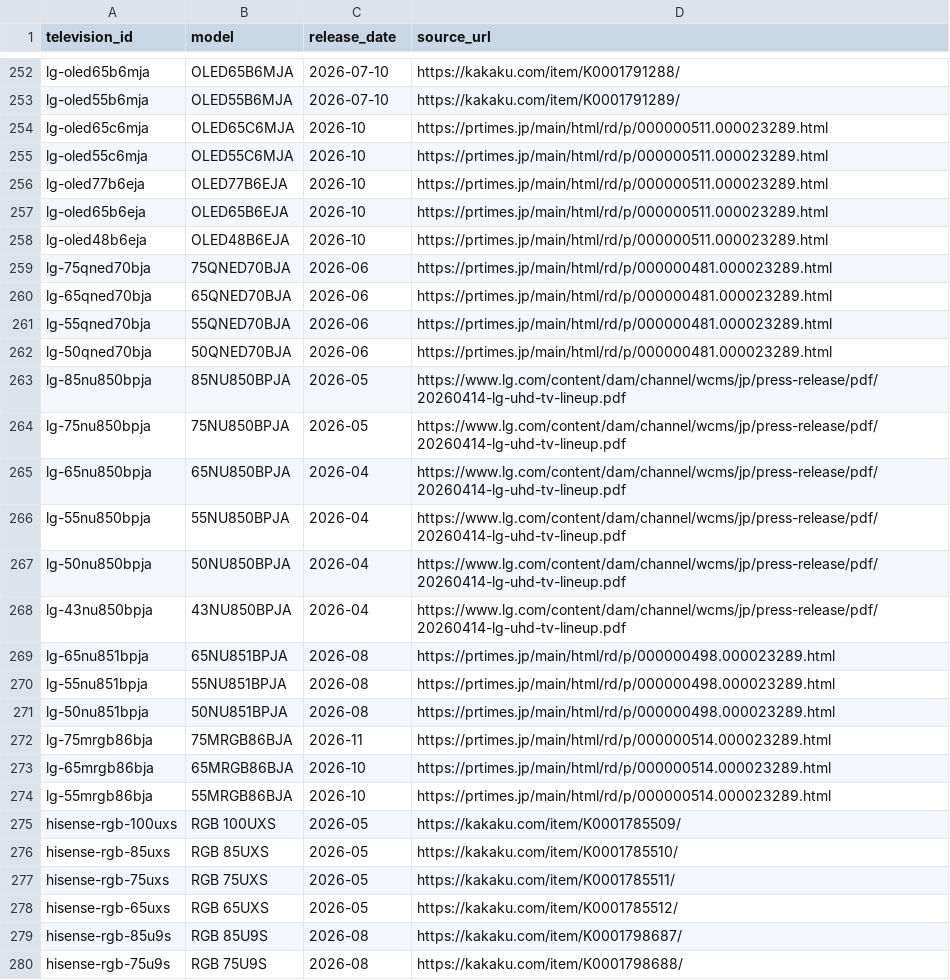
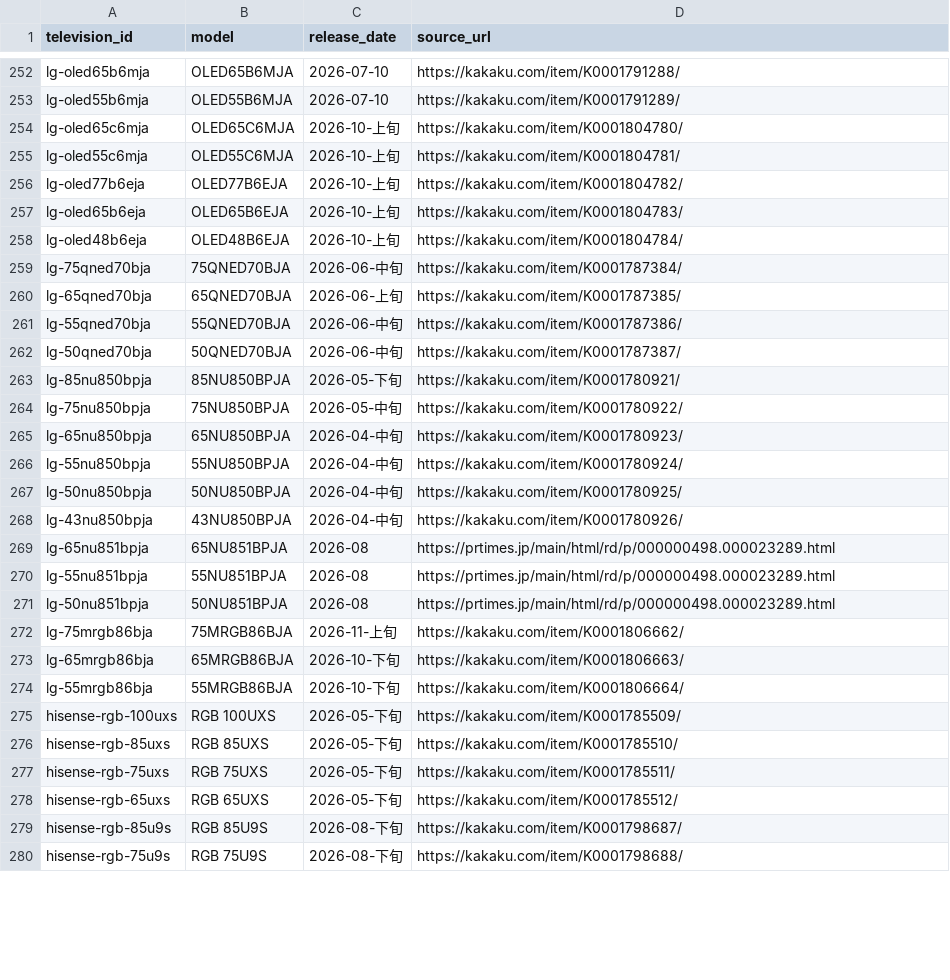
Before and after one commit to yukihirohase/tv-fit, a CSV file: docs/release-date-sources.csv, drawn as a sheet; only a part is shown, gaps mark what is left out; the diff covers the shown part only.

```diff
--- a/docs/release-date-sources.csv
+++ b/docs/release-date-sources.csv
@@ -253,17 +253,17 @@ lg-oled65b6mja,OLED65B6MJA,2026-07-10,https://kakaku.com/item/K0001791288/
 lg-oled55b6mja,OLED55B6MJA,2026-07-10,https://kakaku.com/item/K0001791289/
-lg-oled65c6mja,OLED65C6MJA,2026-10,https://prtimes.jp/main/html/rd/p/000000511.000023289.html
-lg-oled55c6mja,OLED55C6MJA,2026-10,https://prtimes.jp/main/html/rd/p/000000511.000023289.html
-lg-oled77b6eja,OLED77B6EJA,2026-10,https://prtimes.jp/main/html/rd/p/000000511.000023289.html
-lg-oled65b6eja,OLED65B6EJA,2026-10,https://prtimes.jp/main/html/rd/p/000000511.000023289.html
-lg-oled48b6eja,OLED48B6EJA,2026-10,https://prtimes.jp/main/html/rd/p/000000511.000023289.html
-lg-75qned70bja,75QNED70BJA,2026-06,https://prtimes.jp/main/html/rd/p/000000481.000023289.html
-lg-65qned70bja,65QNED70BJA,2026-06,https://prtimes.jp/main/html/rd/p/000000481.000023289.html
-lg-55qned70bja,55QNED70BJA,2026-06,https://prtimes.jp/main/html/rd/p/000000481.000023289.html
-lg-50qned70bja,50QNED70BJA,2026-06,https://prtimes.jp/main/html/rd/p/000000481.000023289.html
-lg-85nu850bpja,85NU850BPJA,2026-05,https://www.lg.com/content/dam/channel/wcms/jp/press-release/pdf/20260414-lg-uhd-tv-lineup.pdf
-lg-75nu850bpja,75NU850BPJA,2026-05,https://www.lg.com/content/dam/channel/wcms/jp/press-release/pdf/20260414-lg-uhd-tv-lineup.pdf
-lg-65nu850bpja,65NU850BPJA,2026-04,https://www.lg.com/content/dam/channel/wcms/jp/press-release/pdf/20260414-lg-uhd-tv-lineup.pdf
-lg-55nu850bpja,55NU850BPJA,2026-04,https://www.lg.com/content/dam/channel/wcms/jp/press-release/pdf/20260414-lg-uhd-tv-lineup.pdf
-lg-50nu850bpja,50NU850BPJA,2026-04,https://www.lg.com/content/dam/channel/wcms/jp/press-release/pdf/20260414-lg-uhd-tv-lineup.pdf
-lg-43nu850bpja,43NU850BPJA,2026-04,https://www.lg.com/content/dam/channel/wcms/jp/press-release/pdf/20260414-lg-uhd-tv-lineup.pdf
+lg-oled65c6mja,OLED65C6MJA,2026-10-上旬,https://kakaku.com/item/K0001804780/
+lg-oled55c6mja,OLED55C6MJA,2026-10-上旬,https://kakaku.com/item/K0001804781/
+lg-oled77b6eja,OLED77B6EJA,2026-10-上旬,https://kakaku.com/item/K0001804782/
+lg-oled65b6eja,OLED65B6EJA,2026-10-上旬,https://kakaku.com/item/K0001804783/
+lg-oled48b6eja,OLED48B6EJA,2026-10-上旬,https://kakaku.com/item/K0001804784/
+lg-75qned70bja,75QNED70BJA,2026-06-中旬,https://kakaku.com/item/K0001787384/
+lg-65qned70bja,65QNED70BJA,2026-06-上旬,https://kakaku.com/item/K0001787385/
+lg-55qned70bja,55QNED70BJA,2026-06-中旬,https://kakaku.com/item/K0001787386/
+lg-50qned70bja,50QNED70BJA,2026-06-中旬,https://kakaku.com/item/K0001787387/
+lg-85nu850bpja,85NU850BPJA,2026-05-下旬,https://kakaku.com/item/K0001780921/
+lg-75nu850bpja,75NU850BPJA,2026-05-中旬,https://kakaku.com/item/K0001780922/
+lg-65nu850bpja,65NU850BPJA,2026-04-中旬,https://kakaku.com/item/K0001780923/
+lg-55nu850bpja,55NU850BPJA,2026-04-中旬,https://kakaku.com/item/K0001780924/
+lg-50nu850bpja,50NU850BPJA,2026-04-中旬,https://kakaku.com/item/K0001780925/
+lg-43nu850bpja,43NU850BPJA,2026-04-中旬,https://kakaku.com/item/K0001780926/
 lg-65nu851bpja,65NU851BPJA,2026-08,https://prtimes.jp/main/html/rd/p/000000498.000023289.html
@@ -271,10 +271,10 @@ lg-55nu851bpja,55NU851BPJA,2026-08,https://prtimes.jp/main/html/rd/p/000000498.0
 lg-50nu851bpja,50NU851BPJA,2026-08,https://prtimes.jp/main/html/rd/p/000000498.000023289.html
-lg-75mrgb86bja,75MRGB86BJA,2026-11,https://prtimes.jp/main/html/rd/p/000000514.000023289.html
-lg-65mrgb86bja,65MRGB86BJA,2026-10,https://prtimes.jp/main/html/rd/p/000000514.000023289.html
-lg-55mrgb86bja,55MRGB86BJA,2026-10,https://prtimes.jp/main/html/rd/p/000000514.000023289.html
-hisense-rgb-100uxs,RGB 100UXS,2026-05,https://kakaku.com/item/K0001785509/
-hisense-rgb-85uxs,RGB 85UXS,2026-05,https://kakaku.com/item/K0001785510/
-hisense-rgb-75uxs,RGB 75UXS,2026-05,https://kakaku.com/item/K0001785511/
-hisense-rgb-65uxs,RGB 65UXS,2026-05,https://kakaku.com/item/K0001785512/
-hisense-rgb-85u9s,RGB 85U9S,2026-08,https://kakaku.com/item/K0001798687/
-hisense-rgb-75u9s,RGB 75U9S,2026-08,https://kakaku.com/item/K0001798688/
+lg-75mrgb86bja,75MRGB86BJA,2026-11-上旬,https://kakaku.com/item/K0001806662/
+lg-65mrgb86bja,65MRGB86BJA,2026-10-下旬,https://kakaku.com/item/K0001806663/
+lg-55mrgb86bja,55MRGB86BJA,2026-10-下旬,https://kakaku.com/item/K0001806664/
+hisense-rgb-100uxs,RGB 100UXS,2026-05-下旬,https://kakaku.com/item/K0001785509/
+hisense-rgb-85uxs,RGB 85UXS,2026-05-下旬,https://kakaku.com/item/K0001785510/
+hisense-rgb-75uxs,RGB 75UXS,2026-05-下旬,https://kakaku.com/item/K0001785511/
+hisense-rgb-65uxs,RGB 65UXS,2026-05-下旬,https://kakaku.com/item/K0001785512/
+hisense-rgb-85u9s,RGB 85U9S,2026-08-下旬,https://kakaku.com/item/K0001798687/
+hisense-rgb-75u9s,RGB 75U9S,2026-08-下旬,https://kakaku.com/item/K0001798688/
```
Also changed, not shown: 64 edited cells elsewhere in this file, data/televisions.csv, 4 other files.
